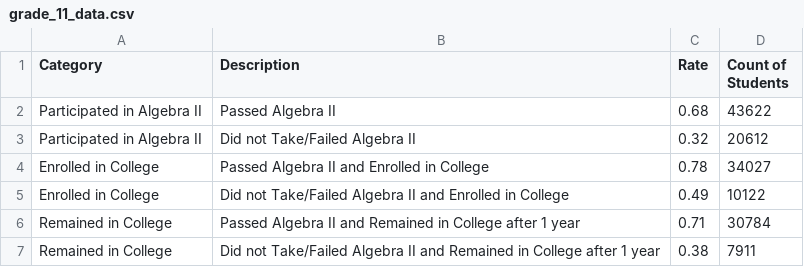
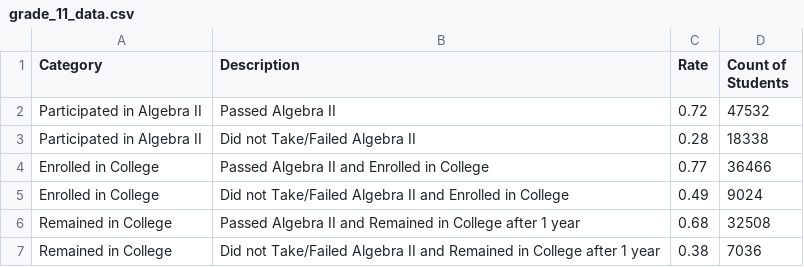
Before and after one commit to massgov/dese-hs-success, a CSV file: public/data/11/grade_11_data.csv, drawn as a sheet.

```diff
--- a/public/data/11/grade_11_data.csv
+++ b/public/data/11/grade_11_data.csv
@@ -1,7 +1,7 @@
 Category,Description,Rate,Count of Students
-Participated in Algebra II,Passed Algebra II,0.68,43622
-Participated in Algebra II,Did not Take/Failed Algebra II,0.32,20612
-Enrolled in College,Passed Algebra II and Enrolled in College,0.78,34027
-Enrolled in College,Did not Take/Failed Algebra II and Enrolled in College,0.49,10122
-Remained in College,Passed Algebra II and Remained in College after 1 year,0.71,30784
-Remained in College,Did not Take/Failed Algebra II and Remained in College after 1 year,0.38,7911
+Participated in Algebra II,Passed Algebra II,0.72,47532
+Participated in Algebra II,Did not Take/Failed Algebra II,0.28,18338
+Enrolled in College,Passed Algebra II and Enrolled in College,0.77,36466
+Enrolled in College,Did not Take/Failed Algebra II and Enrolled in College,0.49,9024
+Remained in College,Passed Algebra II and Remained in College after 1 year,0.68,32508
+Remained in College,Did not Take/Failed Algebra II and Remained in College after 1 year,0.38,7036
```
Also changed, not shown: public/data/12/grade_12_data.csv, 2 other files.
